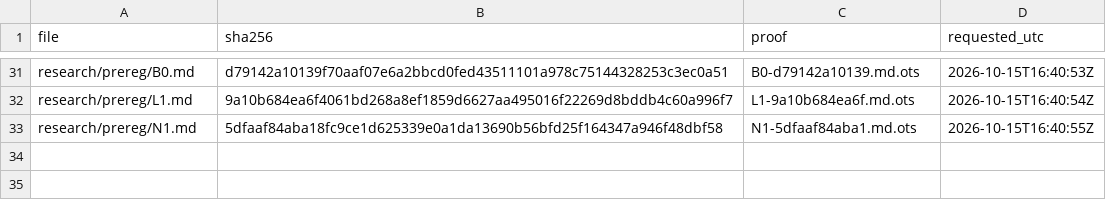
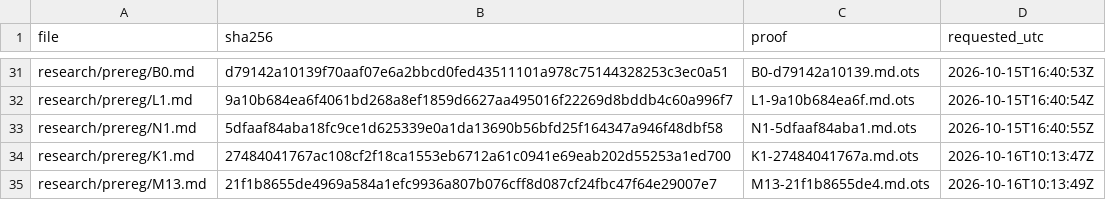
Before and after one commit to amit8f/edge-lab-public, a CSV file: timestamps/MANIFEST.csv, drawn as a sheet; only a part is shown, gaps mark what is left out.

```diff
--- a/timestamps/MANIFEST.csv
+++ b/timestamps/MANIFEST.csv
@@ -33 +33,3 @@ research/prereg/L1.md,9a10b684ea6f4061bd268a8ef1859d6627aa495016f22269d8bddb4c60
 research/prereg/N1.md,5dfaaf84aba18fc9ce1d625339e0a1da13690b56bfd25f164347a946f48dbf58,N1-5dfaaf84aba1.md.ots,2026-10-15T16:40:55Z
+research/prereg/K1.md,27484041767ac108cf2f18ca1553eb6712a61c0941e69eab202d55253a1ed700,K1-27484041767a.md.ots,2026-10-16T10:13:47Z
+research/prereg/M13.md,21f1b8655de4969a584a1efc9936a807b076cff8d087cf24fbc47f64e29007e7,M13-21f1b8655de4.md.ots,2026-10-16T10:13:49Z
```
Also changed, not shown: 4 other files.
